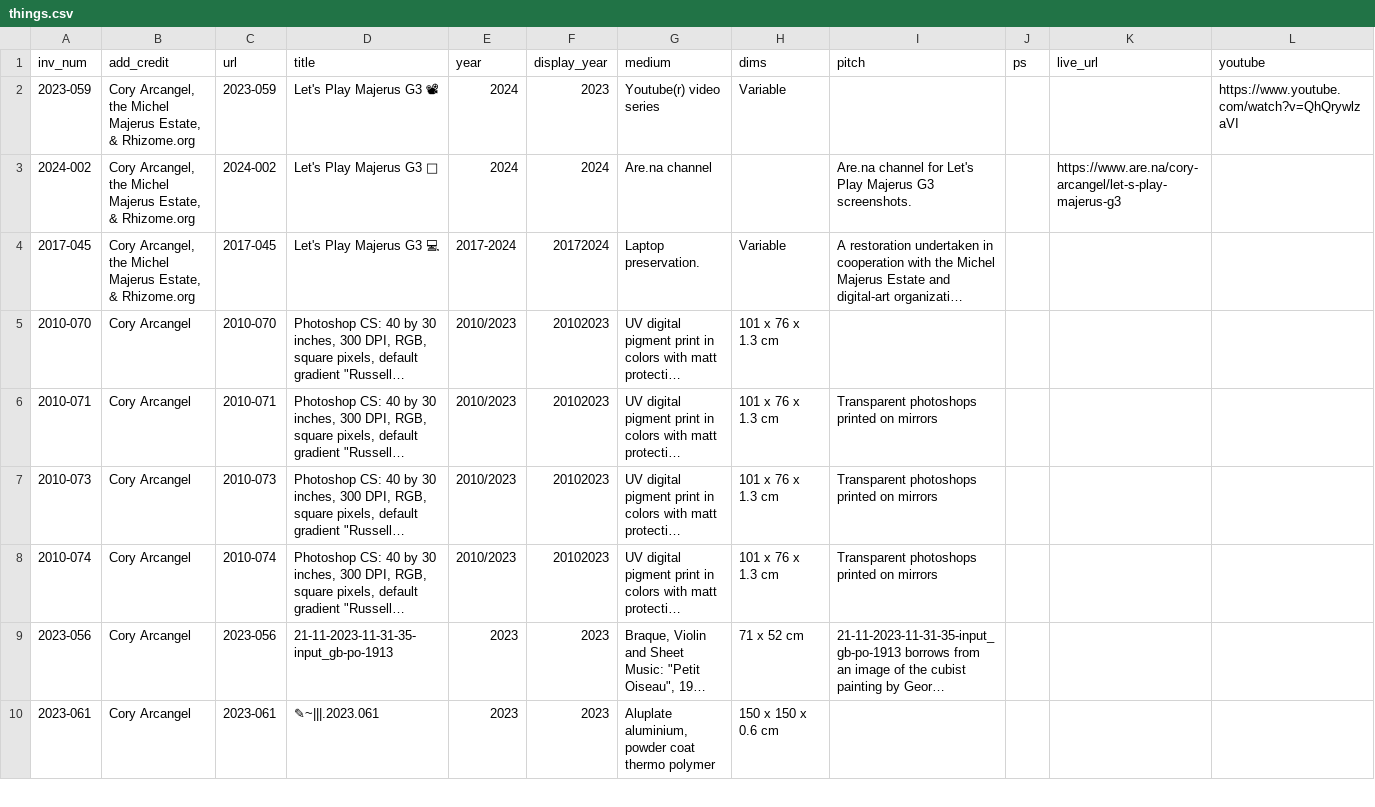
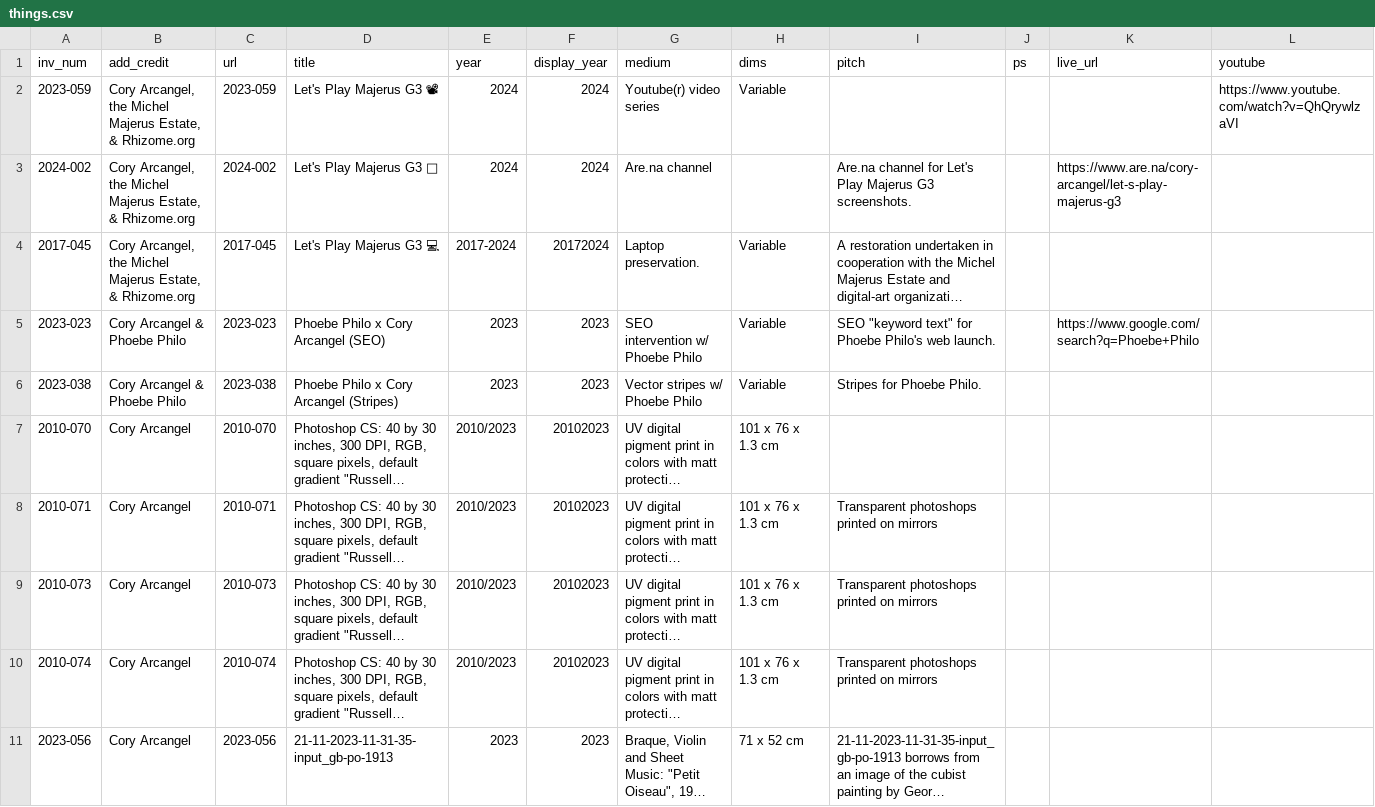
Before and after one commit to coryarcangel/coryarcangel.com, a CSV file: _data/things.csv, drawn as a sheet; only a part is shown; the shorter side is filled out with more unchanged rows; long unchanged cells end in …; rows hold the shown columns only; the diff names each change by its address in the sheet, - before the commit and + after, or states it on an @@ line.

```diff
--- a/_data/things.csv
+++ b/_data/things.csv
-F2 (display_year): 2023
+F2 (display_year): 2024
+row 5: 2023-023 | Cory Arcangel & Phoebe Philo | 2023-023 | Phoebe Philo x Cory Arcangel (SEO) | 2023 | 2023 | SEO intervention w/ Phoebe Philo | Variable | SEO "keyword text" for Phoebe Philo's web launch. |  | https://www.google.com/search?q=Phoebe+Philo
+row 6: 2023-038 | Cory Arcangel & Phoebe Philo | 2023-038 | Phoebe Philo x Cory Arcangel (Stripes) | 2023 | 2023 | Vector stripes w/ Phoebe Philo | Variable | Stripes for Phoebe Philo.
```
Also changed, not shown: _data/images.csv, 3 other files.
